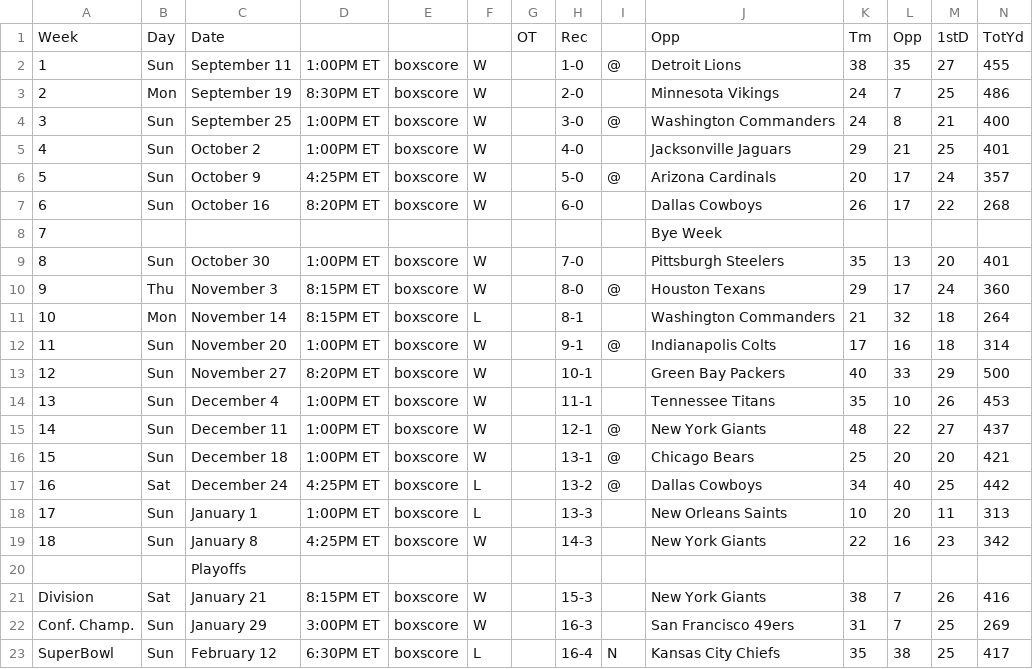
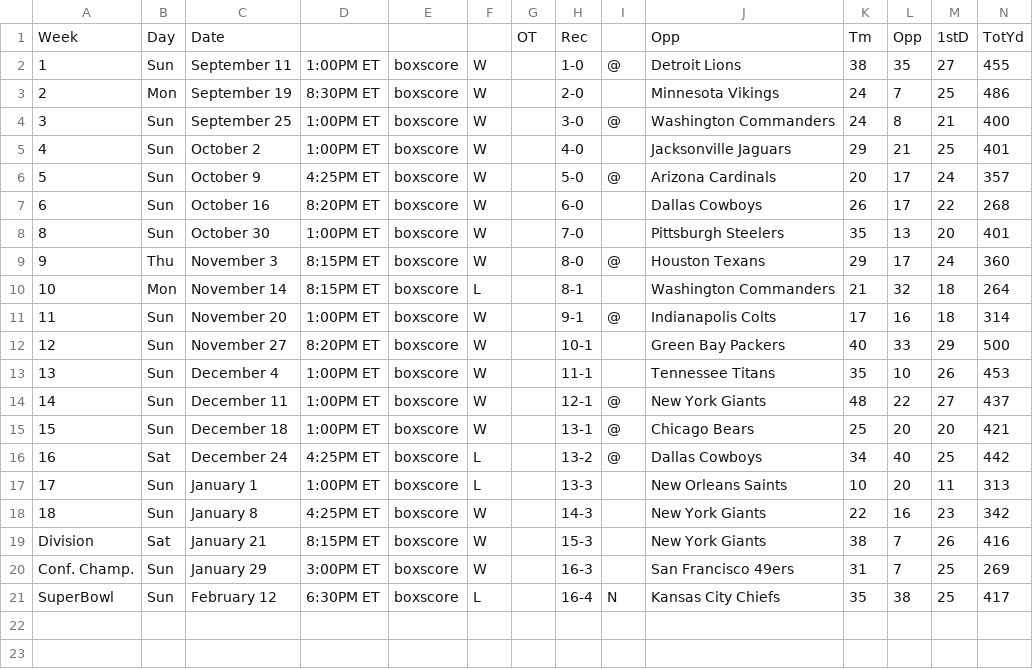
Before and after one commit to Brettw347/CairnSoftEngFinal_BW_CR_NC_NL, a CSV file: SwissArmyApp/src/main/resources/EaglesStats.csv, drawn as a sheet; only a part is shown; rows hold the shown columns only; the diff names each change by its address in the sheet, - before the commit and + after, or states it on an @@ line.

Commit message:
csv reader method now works
The Eagles CSV stat sheet is now "readable" adn all data can be displayed on the sports page.

```diff
--- a/SwissArmyApp/src/main/resources/EaglesStats.csv
+++ b/SwissArmyApp/src/main/resources/EaglesStats.csv
-row 8: 7 |  |  |  |  |  |  |  |  | Bye Week
-row 20:  |  | Playoffs
```
Also changed, not shown: 4 other files.
